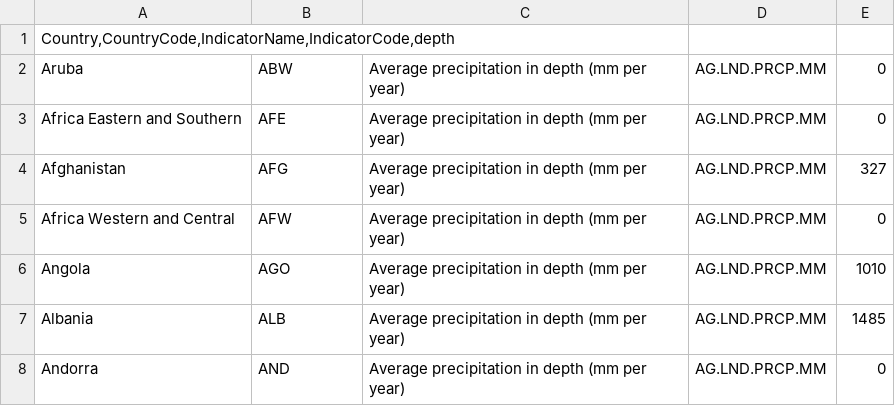
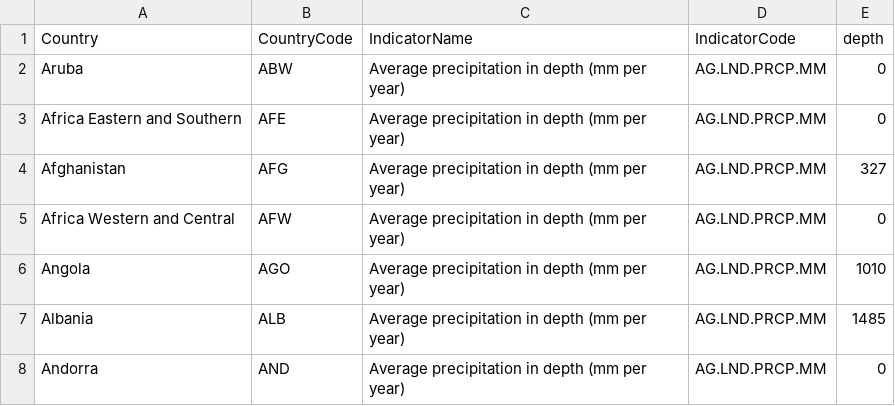
Before and after one commit to kkog0002/FIT3179-W9, a CSV file: new_data.csv, drawn as a sheet; only a part is shown.

Commit message:
Update new_data.csv

```diff
--- a/new_data.csv
+++ b/new_data.csv
@@ -1,2 +1,2 @@
-"Country,CountryCode,IndicatorName,IndicatorCode,depth"
+Country,CountryCode,IndicatorName,IndicatorCode,depth
 "Aruba","ABW","Average precipitation in depth (mm per year)","AG.LND.PRCP.MM",0
```
